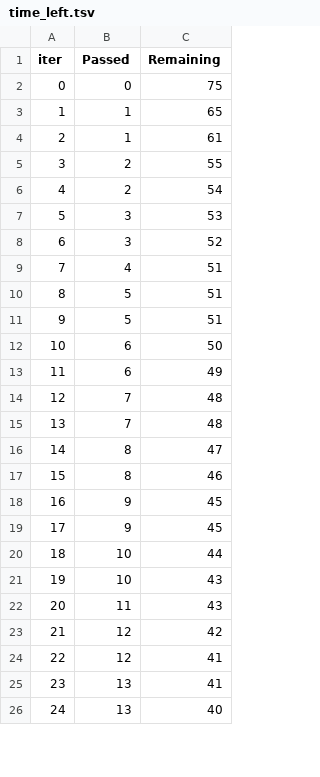
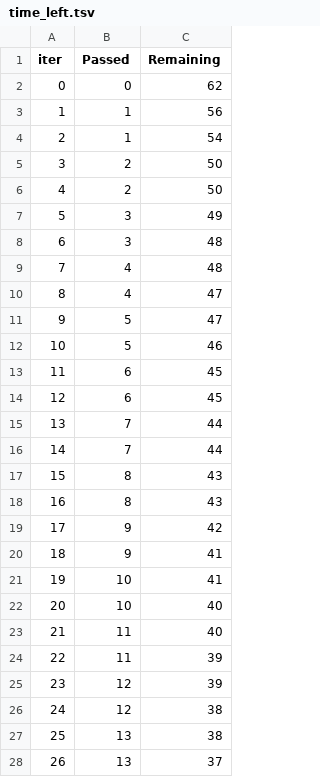
Before and after one commit to IanH-crypto/mlproject, a TSV file: catboost_info/time_left.tsv, drawn as a sheet; only a part is shown; addresses are those after the commit; the diff covers the shown part only; the diff names each change by its address in the sheet, - before the commit and + after, or states it on an @@ line.

```diff
--- a/catboost_info/time_left.tsv
+++ b/catboost_info/time_left.tsv
-C2 (Remaining): 75
+C2 (Remaining): 62
-C3 (Remaining): 65
+C3 (Remaining): 56
-C4 (Remaining): 61
+C4 (Remaining): 54
-C5 (Remaining): 55
+C5 (Remaining): 50
-C6 (Remaining): 54
+C6 (Remaining): 50
-C7 (Remaining): 53
+C7 (Remaining): 49
-C8 (Remaining): 52
+C8 (Remaining): 48
-C9 (Remaining): 51
+C9 (Remaining): 48
+row 10: 8 | 4 | 47
@@ column A (iter) renumbered between rows 11 and 101 @@
-C11 (Remaining): 51
+C11 (Remaining): 47
-C12 (Remaining): 51
+C12 (Remaining): 46
-C13 (Remaining): 50
+C13 (Remaining): 45
-C14 (Remaining): 49
+C14 (Remaining): 45
-C15:C16 (Remaining): 48
+C15:C16 (Remaining): 44
-C17 (Remaining): 47
+C17 (Remaining): 43
-C18 (Remaining): 46
+C18 (Remaining): 43
-C19 (Remaining): 45
+C19 (Remaining): 42
-C20 (Remaining): 45
+C20 (Remaining): 41
-C21 (Remaining): 44
+C21 (Remaining): 41
-C22:C23 (Remaining): 43
+C22:C23 (Remaining): 40
+row 24: 22 | 11 | 39
-C25 (Remaining): 42
+C25 (Remaining): 39
-C26:C27 (Remaining): 41
+C26:C27 (Remaining): 38
-C28 (Remaining): 40
+C28 (Remaining): 37
```
Also changed, not shown: 11 added rows, 13 removed rows and 57 edited cells elsewhere in this file, 4 other files.
